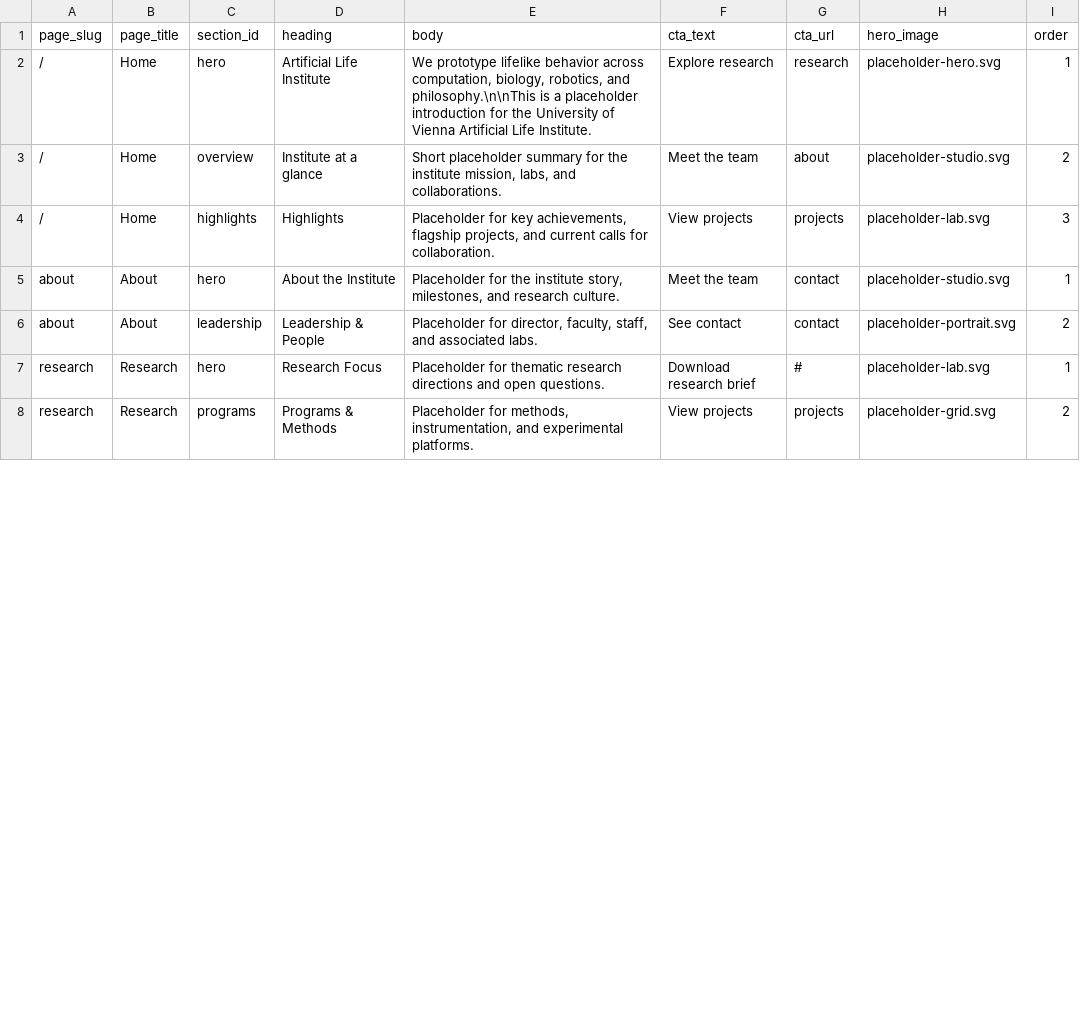
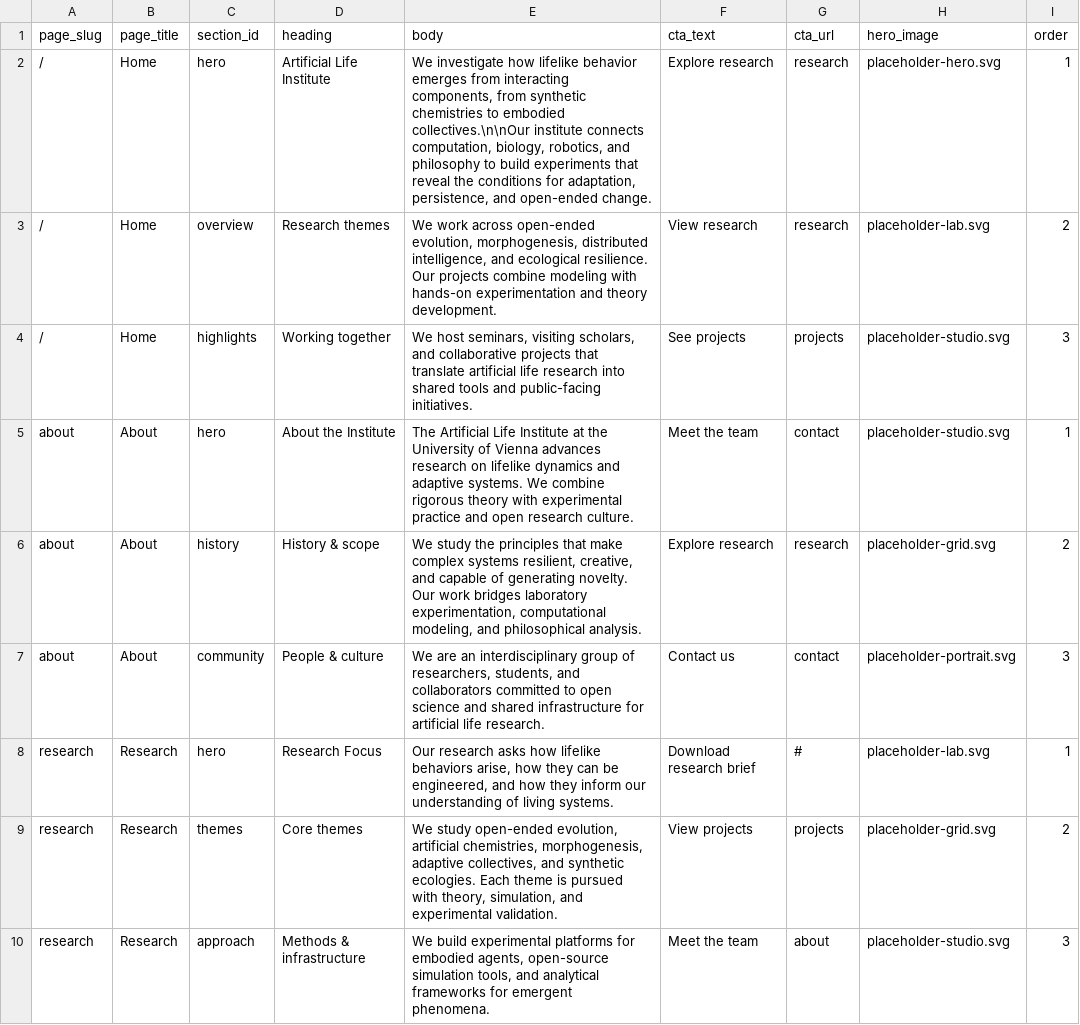
Before and after one commit to cosmopax/artificial-life-institute-univie-homepage, a CSV file: content/pages.csv, drawn as a sheet; only a part is shown; the diff covers the shown part only.

Commit message:
Refresh content draft, standardise images, add layout variants

```diff
--- a/content/pages.csv
+++ b/content/pages.csv
@@ -1,8 +1,10 @@
 page_slug,page_title,section_id,heading,body,cta_text,cta_url,hero_image,order
-/,Home,hero,Artificial Life Institute,"We prototype lifelike behavior across computation, biology, robotics, and philosophy.\n\nThis is a placeholder introduction for the University of Vienna Artificial Life Institute.",Explore research,research,placeholder-hero.svg,1
-/,Home,overview,Institute at a glance,"Short placeholder summary for the institute mission, labs, and collaborations.",Meet the team,about,placeholder-studio.svg,2
-/,Home,highlights,Highlights,"Placeholder for key achievements, flagship projects, and current calls for collaboration.",View projects,projects,placeholder-lab.svg,3
-about,About,hero,About the Institute,"Placeholder for the institute story, milestones, and research culture.",Meet the team,contact,placeholder-studio.svg,1
-about,About,leadership,Leadership & People,"Placeholder for director, faculty, staff, and associated labs.",See contact,contact,placeholder-portrait.svg,2
-research,Research,hero,Research Focus,"Placeholder for thematic research directions and open questions.",Download research brief,#,placeholder-lab.svg,1
-research,Research,programs,Programs & Methods,"Placeholder for methods, instrumentation, and experimental platforms.",View projects,projects,placeholder-grid.svg,2
+/,Home,hero,Artificial Life Institute,"We investigate how lifelike behavior emerges from interacting components, from synthetic chemistries to embodied collectives.\n\nOur institute connects computation, biology, robotics, and philosophy to build experiments that reveal the conditions for adaptation, persistence, and open-ended change.",Explore research,research,placeholder-hero.svg,1
+/,Home,overview,Research themes,"We work across open-ended evolution, morphogenesis, distributed intelligence, and ecological resilience. Our projects combine modeling with hands-on experimentation and theory development.",View research,research,placeholder-lab.svg,2
+/,Home,highlights,Working together,"We host seminars, visiting scholars, and collaborative projects that translate artificial life research into shared tools and public-facing initiatives.",See projects,projects,placeholder-studio.svg,3
+about,About,hero,About the Institute,"The Artificial Life Institute at the University of Vienna advances research on lifelike dynamics and adaptive systems. We combine rigorous theory with experimental practice and open research culture.",Meet the team,contact,placeholder-studio.svg,1
+about,About,history,History & scope,"We study the principles that make complex systems resilient, creative, and capable of generating novelty. Our work bridges laboratory experimentation, computational modeling, and philosophical analysis.",Explore research,research,placeholder-grid.svg,2
+about,About,community,People & culture,"We are an interdisciplinary group of researchers, students, and collaborators committed to open science and shared infrastructure for artificial life research.",Contact us,contact,placeholder-portrait.svg,3
+research,Research,hero,Research Focus,"Our research asks how lifelike behaviors arise, how they can be engineered, and how they inform our understanding of living systems.",Download research brief,#,placeholder-lab.svg,1
+research,Research,themes,Core themes,"We study open-ended evolution, artificial chemistries, morphogenesis, adaptive collectives, and synthetic ecologies. Each theme is pursued with theory, simulation, and experimental validation.",View projects,projects,placeholder-grid.svg,2
+research,Research,approach,Methods & infrastructure,"We build experimental platforms for embodied agents, open-source simulation tools, and analytical frameworks for emergent phenomena.",Meet the team,about,placeholder-studio.svg,3
```
Also changed, not shown: 1 added row and 9 edited cells elsewhere in this file, content/links.csv, 6 other files.
